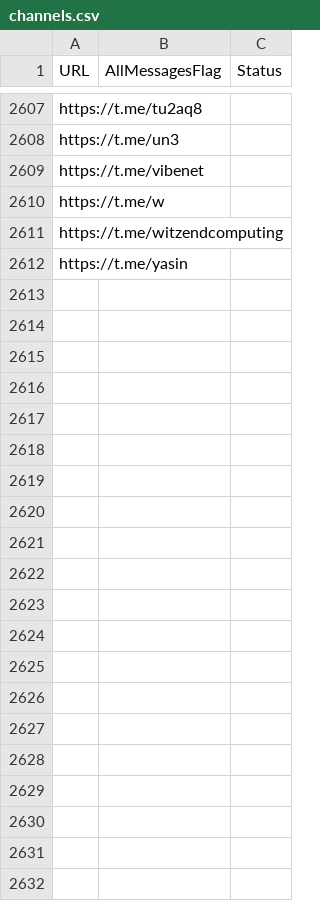
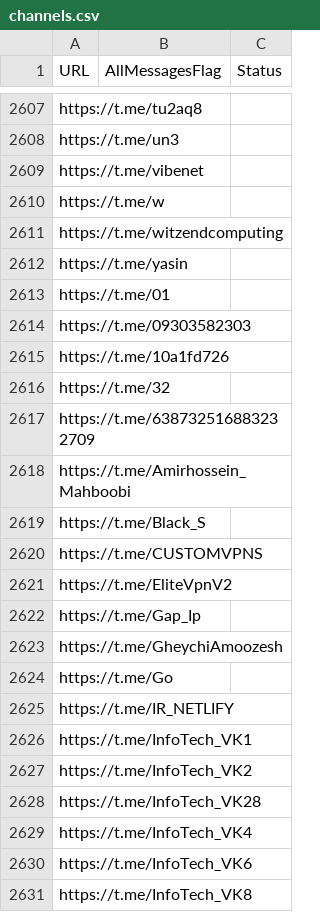
Before and after one commit to RaminTabriz/V2rayCollector, a CSV file: channels.csv, drawn as a sheet; only a part is shown, gaps mark what is left out; the diff covers the shown part only; the diff names each change by its address in the sheet, - before the commit and + after, or states it on an @@ line.

```diff
--- a/channels.csv
+++ b/channels.csv
+row 2613: https://t.me/01
+row 2614: https://t.me/09303582303
+row 2615: https://t.me/10a1fd726
+row 2616: https://t.me/32
+row 2617: https://t.me/638732516883232709
+row 2618: https://t.me/Amirhossein_Mahboobi
+row 2619: https://t.me/Black_S
+row 2620: https://t.me/CUSTOMVPNS
+row 2621: https://t.me/EliteVpnV2
+row 2622: https://t.me/Gap_Ip
+row 2623: https://t.me/GheychiAmoozesh
+row 2624: https://t.me/Go
+row 2625: https://t.me/IR_NETLIFY
+row 2626: https://t.me/InfoTech_VK1
+row 2627: https://t.me/InfoTech_VK2
+row 2628: https://t.me/InfoTech_VK28
+row 2629: https://t.me/InfoTech_VK4
+row 2630: https://t.me/InfoTech_VK6
+row 2631: https://t.me/InfoTech_VK8
```
Also changed, not shown: 113 added rows elsewhere in this file, stats/history.csv, 2 other files.
